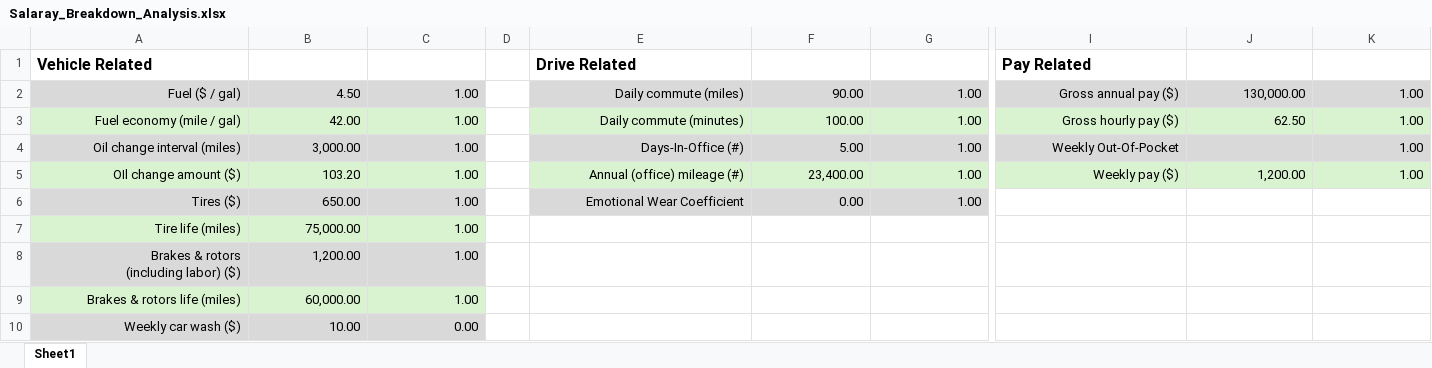
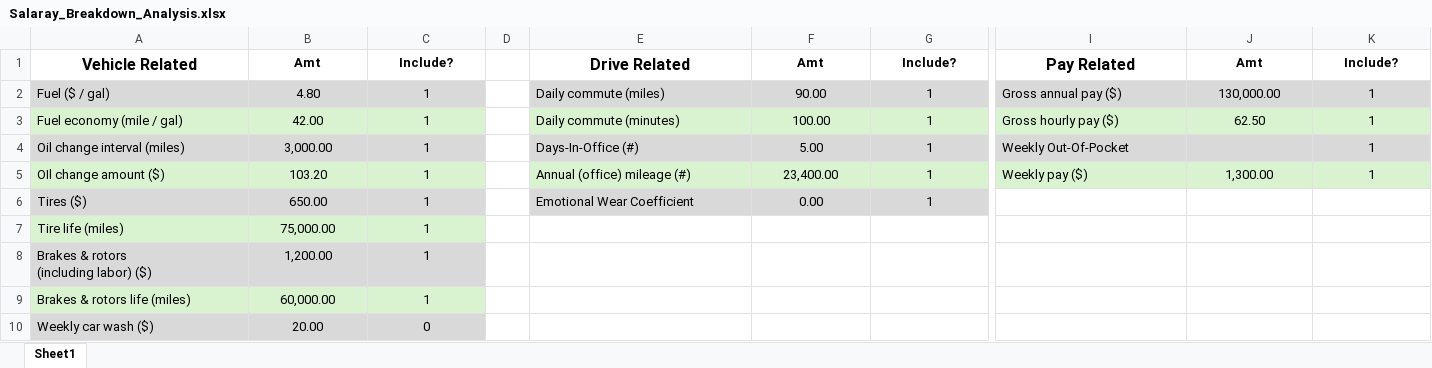
Before and after one commit to nsPubRepo/Development, an Excel workbook: Salaray_Breakdown_Analysis.xlsx, sheet Sheet1, drawn as a sheet; only a part is shown, gaps mark what is left out; values as stored, in another font and other column widths than the file's, no borders; the diff names each change by its address in the sheet, - before the commit and + after, or states it on an @@ line.

Commit message:
Committing & pushing for backup purposes

```diff
--- a/Salaray_Breakdown_Analysis.xlsx (sheet Sheet1)
+++ b/Salaray_Breakdown_Analysis.xlsx (sheet Sheet1)
-A1 alignment: left
+A1 alignment: center
-B1: (empty)
+B1: Amt
-C1: (empty)
+C1: Include?
-E1 alignment: left
+E1 alignment: center
-F1: (empty)
+F1: Amt
-G1: (empty)
+G1: Include?
-I1 alignment: left
+I1 alignment: center
-J1: (empty)
+J1: Amt
-K1: (empty)
+K1: Include?
-A2:A10 alignment: right
+A2:A10 alignment: left
-B2: 4.50
+B2: 4.80
-B2:C10 alignment: right
+B2:C10 alignment: center
-C2:C9: 1.00
+C2:C9: 1
-E2:E6 alignment: right
+E2:E6 alignment: left
-F2:G6 alignment: right
+F2:G6 alignment: center
-G2:G6: 1.00
+G2:G6: 1
-I2:I5 alignment: right
+I2:I5 alignment: left
-J2:K3 alignment: right
+J2:K3 alignment: center
-K2:K5: 1.00
+K2:K5: 1
-K4 alignment: right
+K4 alignment: center
-J5: 1,200.00
+J5: 1,300.00
-J5:K5 alignment: right
+J5:K5 alignment: center
-B10: 10.00
+B10: 20.00
-C10: 0.00
+C10: 0
```
